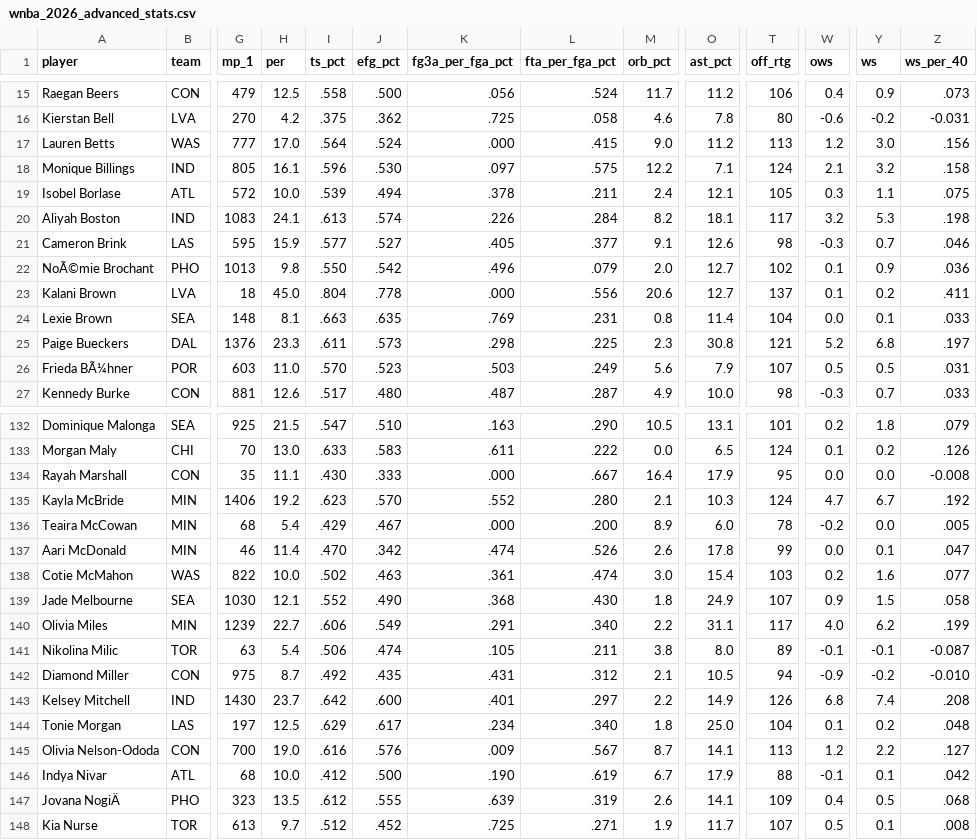
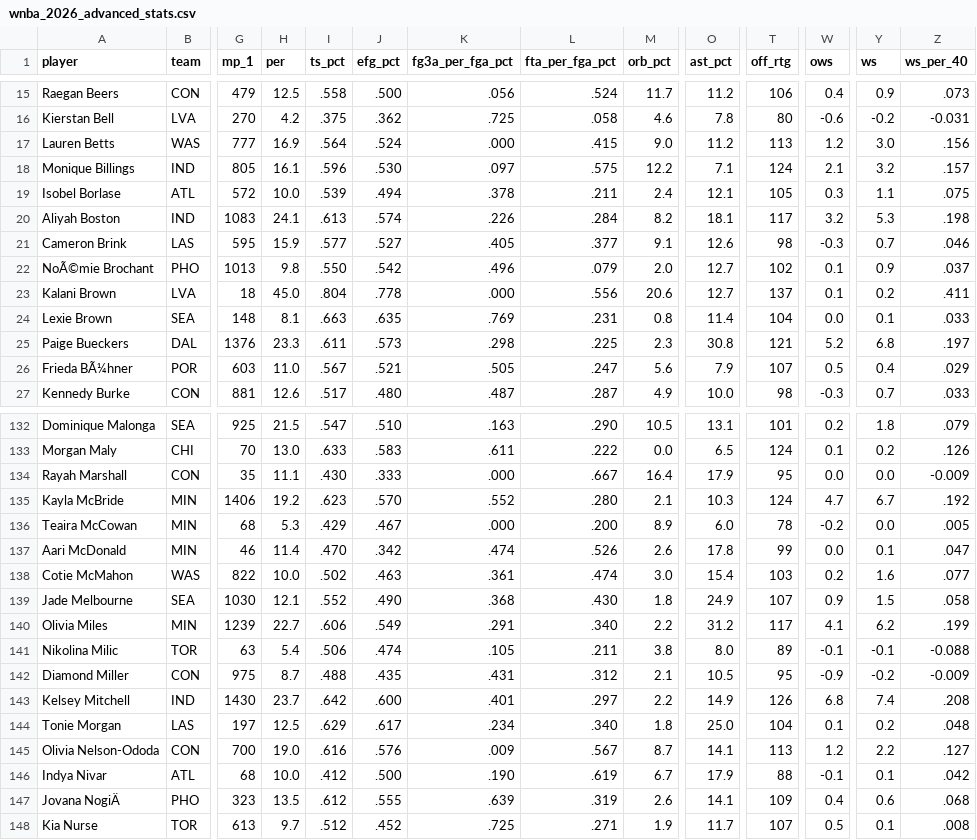
Before and after one commit to charlizeandaya-3/wnba-draft-fit, a CSV file: data/external/wnba_2026_advanced_stats.csv, drawn as a sheet; only a part is shown, gaps mark what is left out; the diff covers the shown part only; the diff names each change by its address in the sheet, - before the commit and + after, or states it on an @@ line.

```diff
--- a/data/external/wnba_2026_advanced_stats.csv
+++ b/data/external/wnba_2026_advanced_stats.csv
-H17 (per): 17.0
+H17 (per): 16.9
-Z18 (ws_per_40): .158
+Z18 (ws_per_40): .157
-Z22 (ws_per_40): .036
+Z22 (ws_per_40): .037
-I26 (ts_pct): .570
+I26 (ts_pct): .567
-J26 (efg_pct): .523
+J26 (efg_pct): .521
-K26 (fg3a_per_fga_pct): .503
+K26 (fg3a_per_fga_pct): .505
-L26 (fta_per_fga_pct): .249
+L26 (fta_per_fga_pct): .247
-Y26 (ws): 0.5
+Y26 (ws): 0.4
-Z26 (ws_per_40): .031
+Z26 (ws_per_40): .029
-Z134 (ws_per_40): -0.008
+Z134 (ws_per_40): -0.009
-H136 (per): 5.4
+H136 (per): 5.3
-O140 (ast_pct): 31.1
+O140 (ast_pct): 31.2
-W140 (ows): 4.0
+W140 (ows): 4.1
-Z141 (ws_per_40): -0.087
+Z141 (ws_per_40): -0.088
-I142 (ts_pct): .492
+I142 (ts_pct): .488
-T142 (off_rtg): 94
+T142 (off_rtg): 95
-Z142 (ws_per_40): -0.010
+Z142 (ws_per_40): -0.009
-Y147 (ws): 0.5
+Y147 (ws): 0.6
```
Also changed, not shown: 74 edited cells elsewhere in this file, data/external/wnba_2026_current_stats.csv, data/processed/validation_snapshot.csv.
